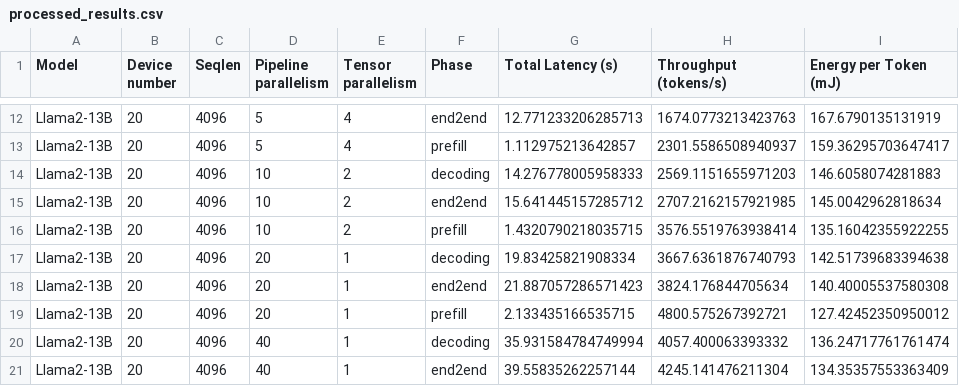
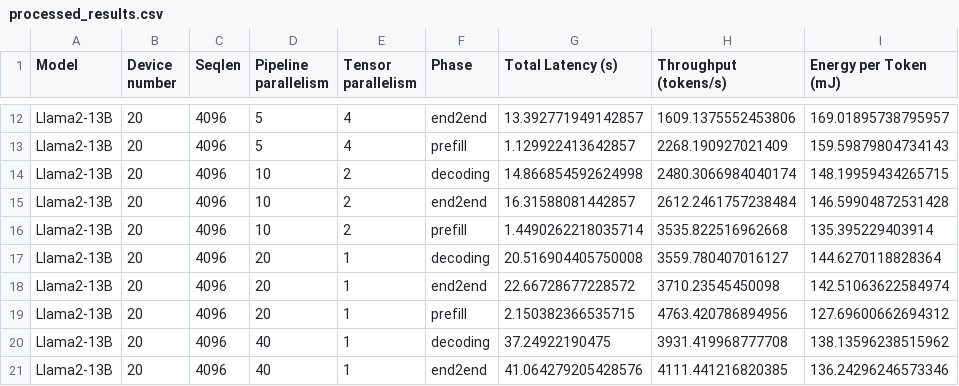
Before and after one commit to Morteza1814/CENT, a CSV file: cent_simulation/processed_results.csv, drawn as a sheet; only a part is shown, gaps mark what is left out; the diff covers the shown part only; the diff names each change by its address in the sheet, - before the commit and + after, or states it on an @@ line.

```diff
--- a/cent_simulation/processed_results.csv
+++ b/cent_simulation/processed_results.csv
-G12 (Total Latency (s)): 12.771233206285713
+G12 (Total Latency (s)): 13.392771949142857
-H12 (Throughput (tokens/s)): 1674.0773213423763
+H12 (Throughput (tokens/s)): 1609.1375552453806
-I12 (Energy per Token (mJ)): 167.6790135131919
+I12 (Energy per Token (mJ)): 169.01895738795957
-G13 (Total Latency (s)): 1.112975213642857
+G13 (Total Latency (s)): 1.129922413642857
-H13 (Throughput (tokens/s)): 2301.5586508940937
+H13 (Throughput (tokens/s)): 2268.190927021409
-I13 (Energy per Token (mJ)): 159.36295703647417
+I13 (Energy per Token (mJ)): 159.59879804734143
-G14 (Total Latency (s)): 14.276778005958333
+G14 (Total Latency (s)): 14.866854592624998
-H14 (Throughput (tokens/s)): 2569.1151655971203
+H14 (Throughput (tokens/s)): 2480.3066984040174
-I14 (Energy per Token (mJ)): 146.6058074281883
+I14 (Energy per Token (mJ)): 148.19959434265715
-G15 (Total Latency (s)): 15.641445157285712
+G15 (Total Latency (s)): 16.31588081442857
-H15 (Throughput (tokens/s)): 2707.2162157921985
+H15 (Throughput (tokens/s)): 2612.2461757238484
-I15 (Energy per Token (mJ)): 145.0042962818634
+I15 (Energy per Token (mJ)): 146.59904872531428
-G16 (Total Latency (s)): 1.4320790218035715
+G16 (Total Latency (s)): 1.4490262218035714
-H16 (Throughput (tokens/s)): 3576.5519763938414
+H16 (Throughput (tokens/s)): 3535.822516962668
-I16 (Energy per Token (mJ)): 135.16042355922255
+I16 (Energy per Token (mJ)): 135.395229403914
-G17 (Total Latency (s)): 19.83425821908334
+G17 (Total Latency (s)): 20.516904405750008
-H17 (Throughput (tokens/s)): 3667.6361876740793
+H17 (Throughput (tokens/s)): 3559.780407016127
-I17 (Energy per Token (mJ)): 142.51739683394638
+I17 (Energy per Token (mJ)): 144.6270118828364
-G18 (Total Latency (s)): 21.887057286571423
+G18 (Total Latency (s)): 22.66728677228572
-H18 (Throughput (tokens/s)): 3824.176844705634
+H18 (Throughput (tokens/s)): 3710.23545450098
-I18 (Energy per Token (mJ)): 140.40005537580308
+I18 (Energy per Token (mJ)): 142.51063622584974
-G19 (Total Latency (s)): 2.133435166535715
+G19 (Total Latency (s)): 2.150382366535715
-H19 (Throughput (tokens/s)): 4800.575267392721
+H19 (Throughput (tokens/s)): 4763.420786894956
-I19 (Energy per Token (mJ)): 127.42452350950012
+I19 (Energy per Token (mJ)): 127.69600662694312
-G20 (Total Latency (s)): 35.931584784749994
+G20 (Total Latency (s)): 37.24922190475
-H20 (Throughput (tokens/s)): 4057.400063393332
+H20 (Throughput (tokens/s)): 3931.419968777708
-I20 (Energy per Token (mJ)): 136.24717761761474
+I20 (Energy per Token (mJ)): 138.13596238515962
-G21 (Total Latency (s)): 39.55835262257144
+G21 (Total Latency (s)): 41.064279205428576
-H21 (Throughput (tokens/s)): 4245.141476211304
+H21 (Throughput (tokens/s)): 4111.441216820385
-I21 (Energy per Token (mJ)): 134.35357553363409
+I21 (Energy per Token (mJ)): 136.24296246573346
```
Also changed, not shown: 141 edited cells elsewhere in this file, figure_source_data/figure_12b.csv, 9 other files.
